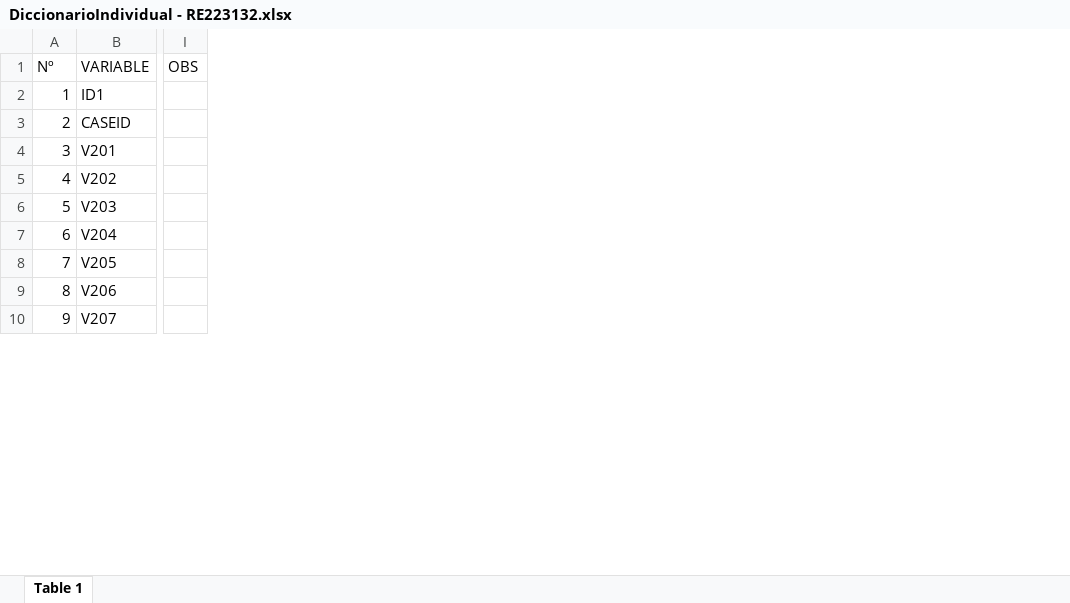
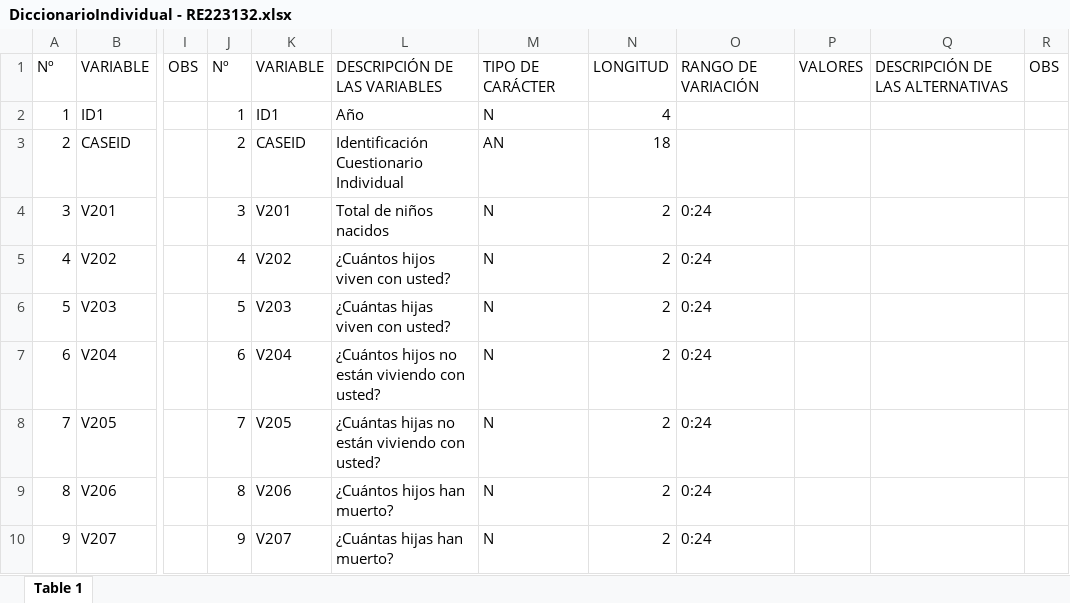
Before and after one commit to ChallengeCare/endes-analisis, an Excel workbook: files/02_dictionaries/00_diccionarios_csv/faltantes/DiccionarioIndividual - RE223132.xlsx, sheet Table 1, drawn as a sheet; only a part is shown, gaps mark what is left out; values as stored, in another font and other column widths than the file's, no cell formats; the diff names each change by its address in the sheet, - before the commit and + after, or states it on an @@ line.

```diff
--- a/files/02_dictionaries/00_diccionarios_csv/faltantes/DiccionarioIndividual - RE223132.xlsx (sheet Table 1)
+++ b/files/02_dictionaries/00_diccionarios_csv/faltantes/DiccionarioIndividual - RE223132.xlsx (sheet Table 1)
+column J, rows 1-10: Nº | 1 | 2 | 3 | 4 | 5 | 6 | 7 | 8 | 9
+column K, rows 1-10: VARIABLE | ID1 | CASEID | V201 | V202 | V203 | V204 | V205 | V206 | V207
+column L, rows 1-10: DESCRIPCIÓN DE LAS VARIABLES | Año | Identificación Cuestionario Individual | Total de niños nacidos | ¿Cuántos hijos viven con usted? | ¿Cuántas hijas viven con usted? | ¿Cuántos hijos no están viviendo con usted? | ¿Cuántas hijas no están viviendo con usted? | ¿Cuántos hijos han muerto? | ¿Cuántas hijas han muerto?
+column M, rows 1-10: TIPO DE CARÁCTER | N | AN | N | N | N | N | N | N | N
+column N, rows 1-10: LONGITUD | 4 | 18 | 2 | 2 | 2 | 2 | 2 | 2 | 2
+column O, rows 1-10: RANGO DE VARIACIÓN |  |  | 0:24 | 0:24 | 0:24 | 0:24 | 0:24 | 0:24 | 0:24
+column P, row 1: VALORES
+column Q, row 1: DESCRIPCIÓN DE LAS ALTERNATIVAS
+column R, row 1: OBS
```
Also changed, not shown: cell formats, files/02_dictionaries/00_diccionarios_csv/faltantes/DiccionarioIndividual - RE516171.xlsx, files/02_dictionaries/00_diccionarios_csv/faltantes/DiccionarioIndividual - RE758081.xlsx, 7 other files.
